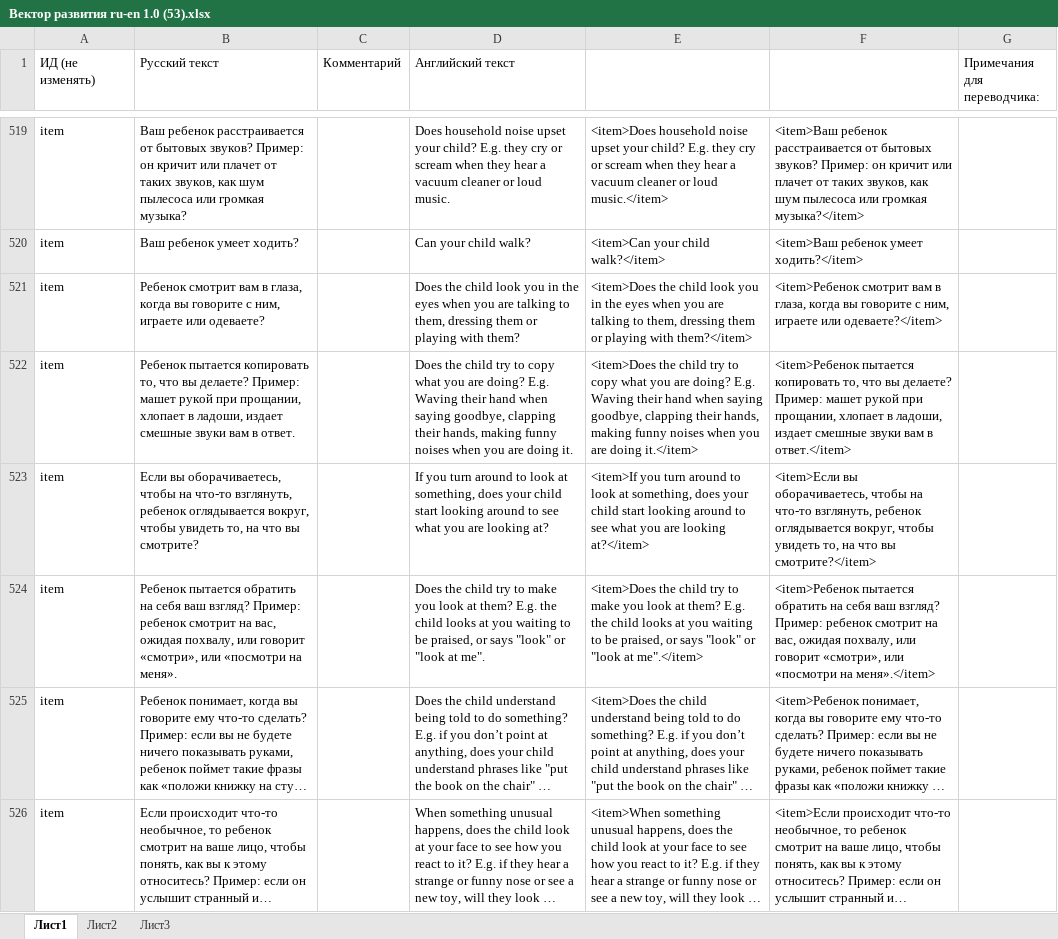
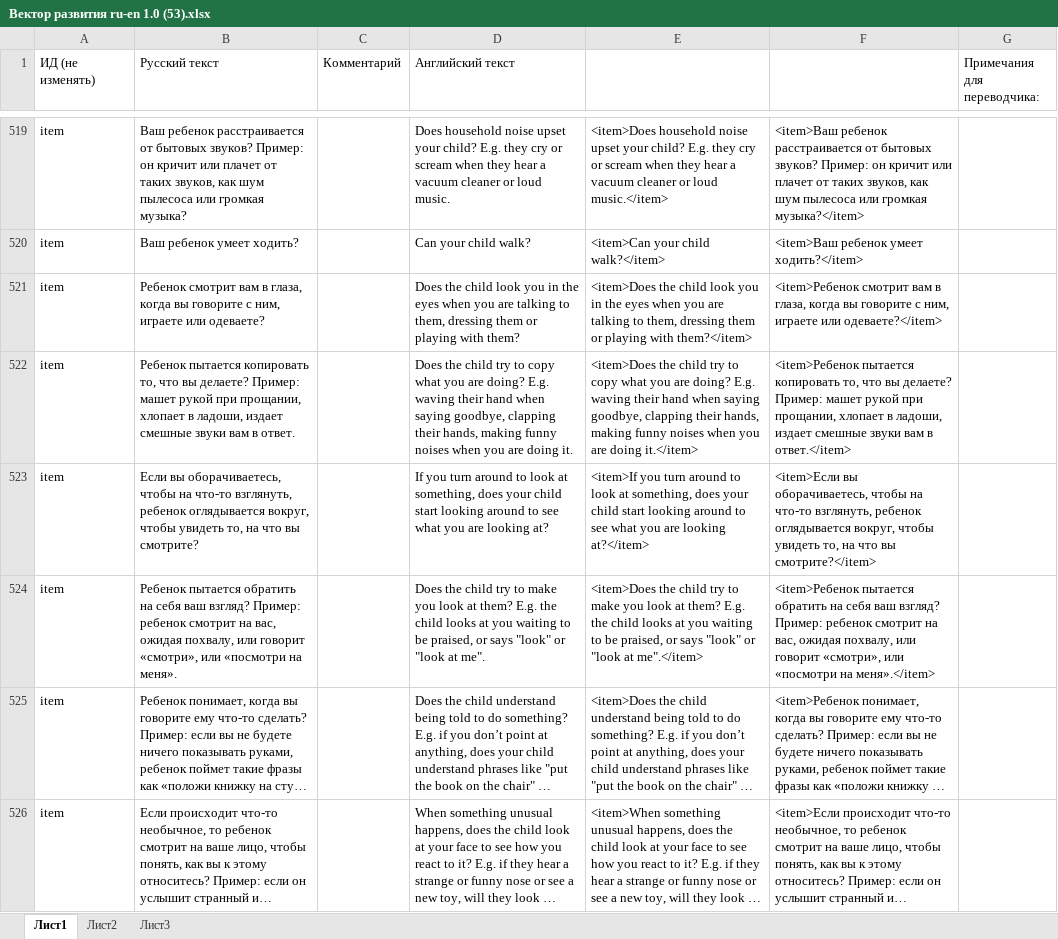
Before and after one commit to workaholicsClub/healthvectorApp-old, an Excel workbook: Вектор развития ru-en 1.0 (53).xlsx, sheet Лист1, drawn as a sheet; only a part is shown, gaps mark what is left out; long unchanged cells end in …; values as stored, in another font and other column widths than the file's, no cell formats; the diff covers the shown part only; the diff names each change by its address in the sheet, - before the commit and + after, or states it on an @@ line.

```diff
--- a/Вектор развития ru-en 1.0 (53).xlsx (sheet Лист1)
+++ b/Вектор развития ru-en 1.0 (53).xlsx (sheet Лист1)
-D522 (Английский текст): …doing? E.g. Waving their hand…
+D522 (Английский текст): …doing? E.g. waving their hand…
-E522: …doing? E.g. Waving their hand…
+E522: …doing? E.g. waving their hand…
```
Also changed, not shown: 50 edited cells elsewhere in this sheet, cell formats, 22 other files.
